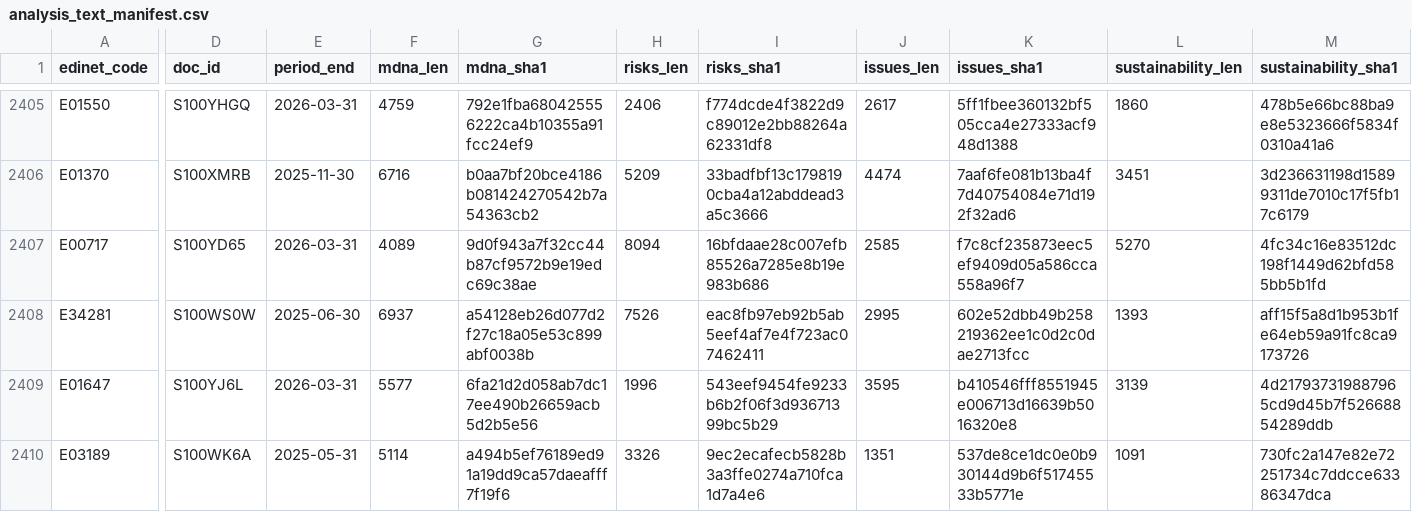
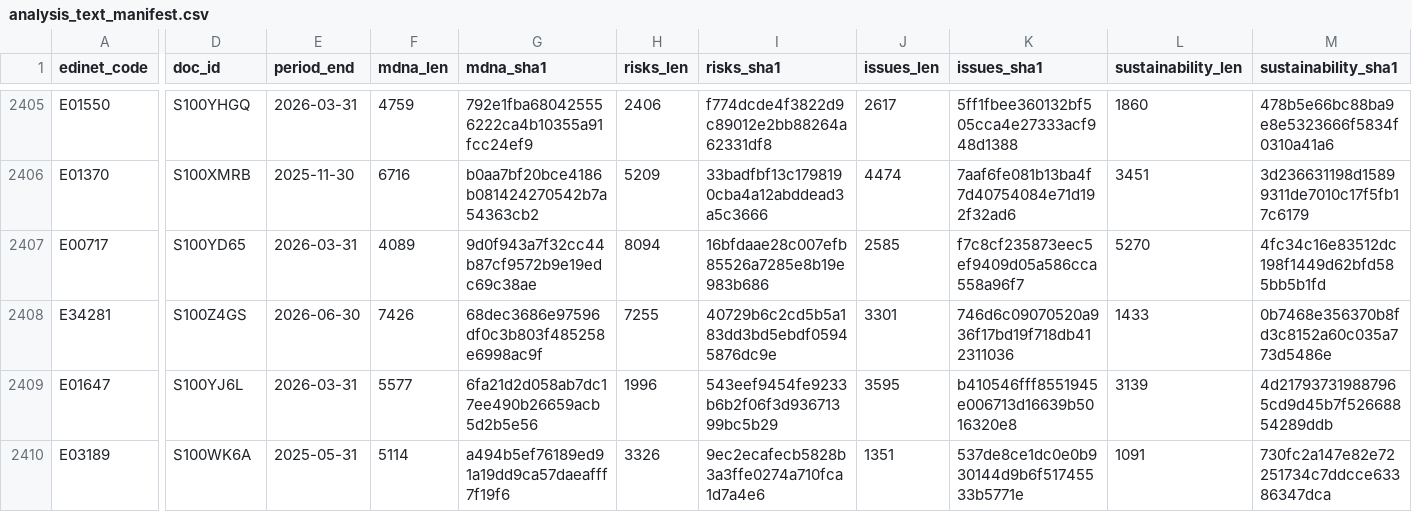
Before and after one commit to varmil/nenshu, a CSV file: pipeline/data/analysis_text_manifest.csv, drawn as a sheet; only a part is shown, gaps mark what is left out; the diff names each change by its address in the sheet, - before the commit and + after, or states it on an @@ line.

```diff
--- a/pipeline/data/analysis_text_manifest.csv
+++ b/pipeline/data/analysis_text_manifest.csv
-D2408 (doc_id): S100WS0W
+D2408 (doc_id): S100Z4GS
-E2408 (period_end): 2025-06-30
+E2408 (period_end): 2026-06-30
-F2408 (mdna_len): 6937
+F2408 (mdna_len): 7426
-G2408 (mdna_sha1): a54128eb26d077d2f27c18a05e53c899abf0038b
+G2408 (mdna_sha1): 68dec3686e97596df0c3b803f485258e6998ac9f
-H2408 (risks_len): 7526
+H2408 (risks_len): 7255
-I2408 (risks_sha1): eac8fb97eb92b5ab5eef4af7e4f723ac07462411
+I2408 (risks_sha1): 40729b6c2cd5b5a183dd3bd5ebdf05945876dc9e
-J2408 (issues_len): 2995
+J2408 (issues_len): 3301
-K2408 (issues_sha1): 602e52dbb49b258219362ee1c0d2c0dae2713fcc
+K2408 (issues_sha1): 746d6c09070520a936f17bd19f718db412311036
-L2408 (sustainability_len): 1393
+L2408 (sustainability_len): 1433
-M2408 (sustainability_sha1): aff15f5a8d1b953b1fe64eb59a91fc8ca9173726
+M2408 (sustainability_sha1): 0b7468e356370b8fd3c8152a60c035a773d5486e
```
Also changed, not shown: 1 other file.
